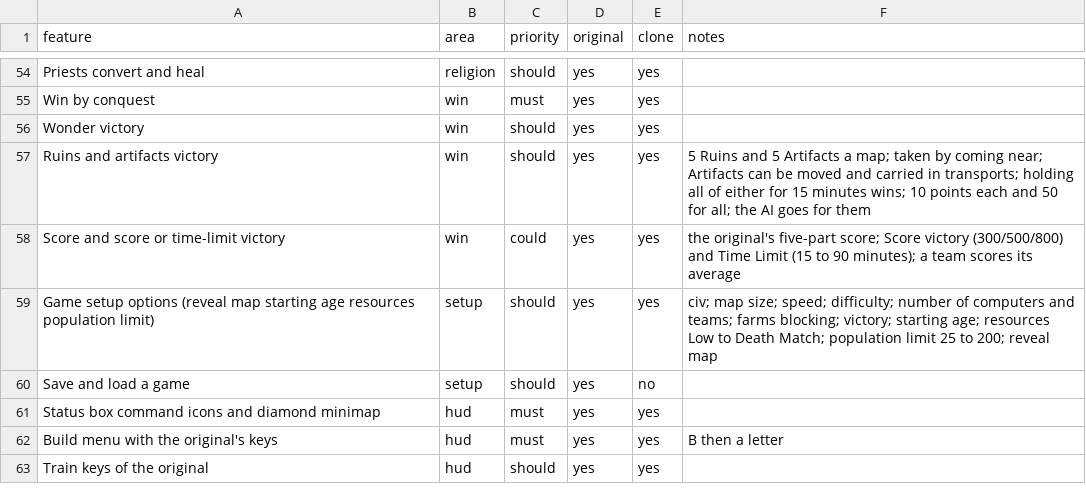
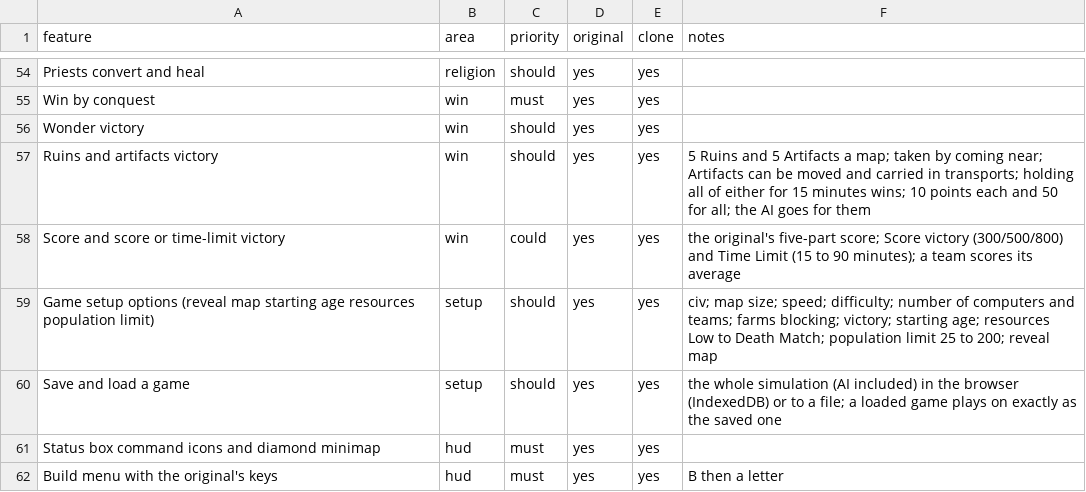
Before and after one commit to nkocvodoi/BronzeDawn, a CSV file: replica/features.csv, drawn as a sheet; only a part is shown, gaps mark what is left out; the shorter side is filled out with more unchanged rows.

```diff
--- a/replica/features.csv
+++ b/replica/features.csv
@@ -59,3 +59,3 @@ Score and score or time-limit victory,win,could,yes,yes,the original's five-part
 Game setup options (reveal map starting age resources population limit),setup,should,yes,yes,civ; map size; speed; difficulty; number of computers and teams; farms blocking; victory; starting age; resources Low to Death Match; population limit 25 to 200; reveal map
-Save and load a game,setup,should,yes,no,
+Save and load a game,setup,should,yes,yes,the whole simulation (AI included) in the browser (IndexedDB) or to a file; a loaded game plays on exactly as the saved one
 Status box command icons and diamond minimap,hud,must,yes,yes,
```
Also changed, not shown: 8 other files.
